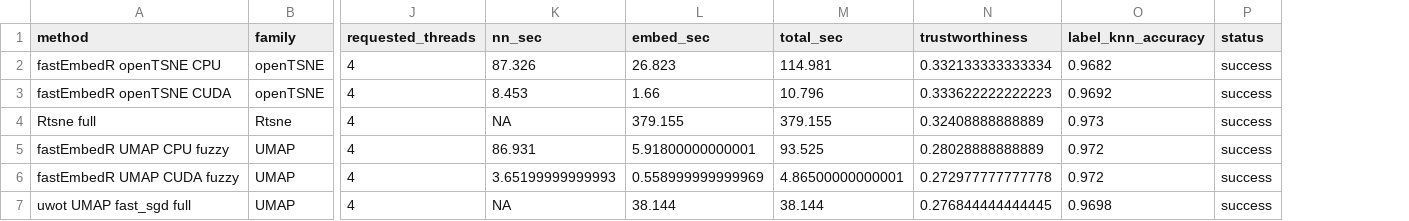
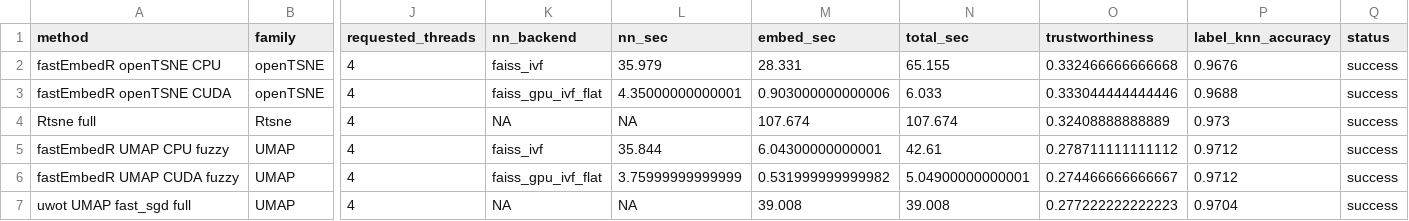
Before and after one commit to tkcaccia/fastEmbedR, a CSV file: docs/assets/mnist70k_cuda_codex_20260618/mnist70k_github_benchmark.csv, drawn as a sheet; only a part is shown, gaps mark what is left out; addresses are those after the commit; the diff names each change by its address in the sheet, - before the commit and + after, or states it on an @@ line.

Commit message:
Update MNIST70k benchmark docs

```diff
--- a/docs/assets/mnist70k_cuda_codex_20260618/mnist70k_github_benchmark.csv
+++ b/docs/assets/mnist70k_cuda_codex_20260618/mnist70k_github_benchmark.csv
+column K (nn_backend), rows 2-7: faiss_ivf | faiss_gpu_ivf_flat | NA | faiss_ivf | faiss_gpu_ivf_flat | NA
-L2 (nn_sec): 87.326
+L2 (nn_sec): 35.979
-M2 (embed_sec): 26.823
+M2 (embed_sec): 28.331
-N2 (total_sec): 114.981
+N2 (total_sec): 65.155
-O2 (trustworthiness): 0.332133333333334
+O2 (trustworthiness): 0.332466666666668
-P2 (label_knn_accuracy): 0.9682
+P2 (label_knn_accuracy): 0.9676
-L3 (nn_sec): 8.453
+L3 (nn_sec): 4.35000000000001
-M3 (embed_sec): 1.66
+M3 (embed_sec): 0.903000000000006
-N3 (total_sec): 10.796
+N3 (total_sec): 6.033
-O3 (trustworthiness): 0.333622222222223
+O3 (trustworthiness): 0.333044444444446
-P3 (label_knn_accuracy): 0.9692
+P3 (label_knn_accuracy): 0.9688
-M4 (embed_sec): 379.155
+M4 (embed_sec): 107.674
-N4 (total_sec): 379.155
+N4 (total_sec): 107.674
-L5 (nn_sec): 86.931
+L5 (nn_sec): 35.844
-M5 (embed_sec): 5.91800000000001
+M5 (embed_sec): 6.04300000000001
-N5 (total_sec): 93.525
+N5 (total_sec): 42.61
-O5 (trustworthiness): 0.28028888888889
+O5 (trustworthiness): 0.278711111111112
-P5:P6 (label_knn_accuracy): 0.972
+P5:P6 (label_knn_accuracy): 0.9712
-L6 (nn_sec): 3.65199999999993
+L6 (nn_sec): 3.75999999999999
-M6 (embed_sec): 0.558999999999969
+M6 (embed_sec): 0.531999999999982
-N6 (total_sec): 4.86500000000001
+N6 (total_sec): 5.04900000000001
-O6 (trustworthiness): 0.272977777777778
+O6 (trustworthiness): 0.274466666666667
-M7 (embed_sec): 38.144
+M7 (embed_sec): 39.008
-N7 (total_sec): 38.144
+N7 (total_sec): 39.008
-O7 (trustworthiness): 0.276844444444445
+O7 (trustworthiness): 0.277222222222223
-P7 (label_knn_accuracy): 0.9698
+P7 (label_knn_accuracy): 0.9704
```
Also changed, not shown: docs/assets/mnist70k_cuda_codex_20260618/machine-specs.csv, 6 other files.
